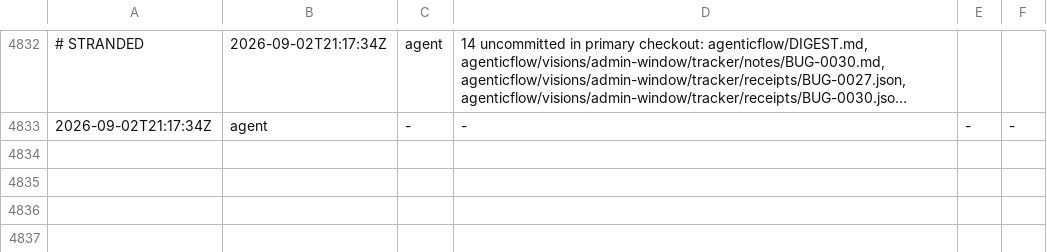
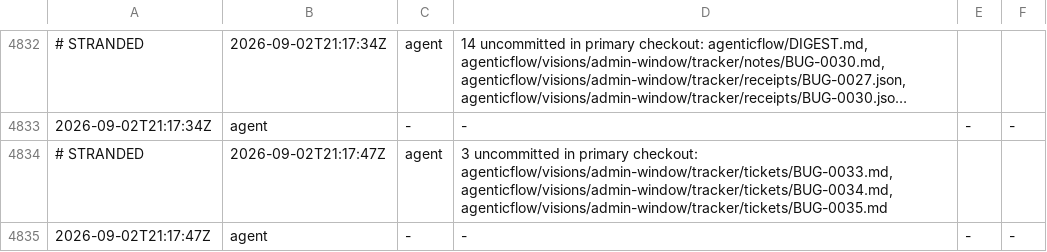
Before and after one commit to kblabsths/KPop-Social-Admin, a TSV file: agenticflow/tracker/spawn_log.tsv, drawn as a sheet; only a part is shown, gaps mark what is left out; long unchanged cells end in ….

```diff
--- a/agenticflow/tracker/spawn_log.tsv
+++ b/agenticflow/tracker/spawn_log.tsv
@@ -4833 +4833,3 @@
 2026-09-02T21:17:34Z	agent	-	-	-	-
+# STRANDED	2026-09-02T21:17:47Z	agent	3 uncommitted in primary checkout: agenticflow/visions/admin-window/tracker/tickets/BUG-0033.md, agenticflow/visions/admin-window/tracker/tickets/BUG-0034.md, agenticflow/visions/admin-window/tracker/tickets/BUG-0035.md
+2026-09-02T21:17:47Z	agent	-	-	-	-
```
Also changed, not shown: 3 other files.
